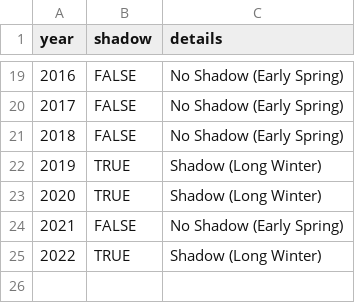
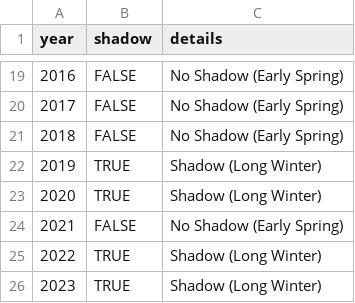
Before and after one commit to pcraig3/ghog-day, a CSV file: csv/predictions/shubenacadie-sam.csv, drawn as a sheet; only a part is shown, gaps mark what is left out.

```diff
--- a/csv/predictions/shubenacadie-sam.csv
+++ b/csv/predictions/shubenacadie-sam.csv
@@ -25 +25,2 @@ year,shadow,details
 2022,TRUE,Shadow (Long Winter)
+2023,TRUE,Shadow (Long Winter)
```
Also changed, not shown: csv/groundhogs.csv, csv/predictions/dunkirk-dave.csv, 22 other files.
